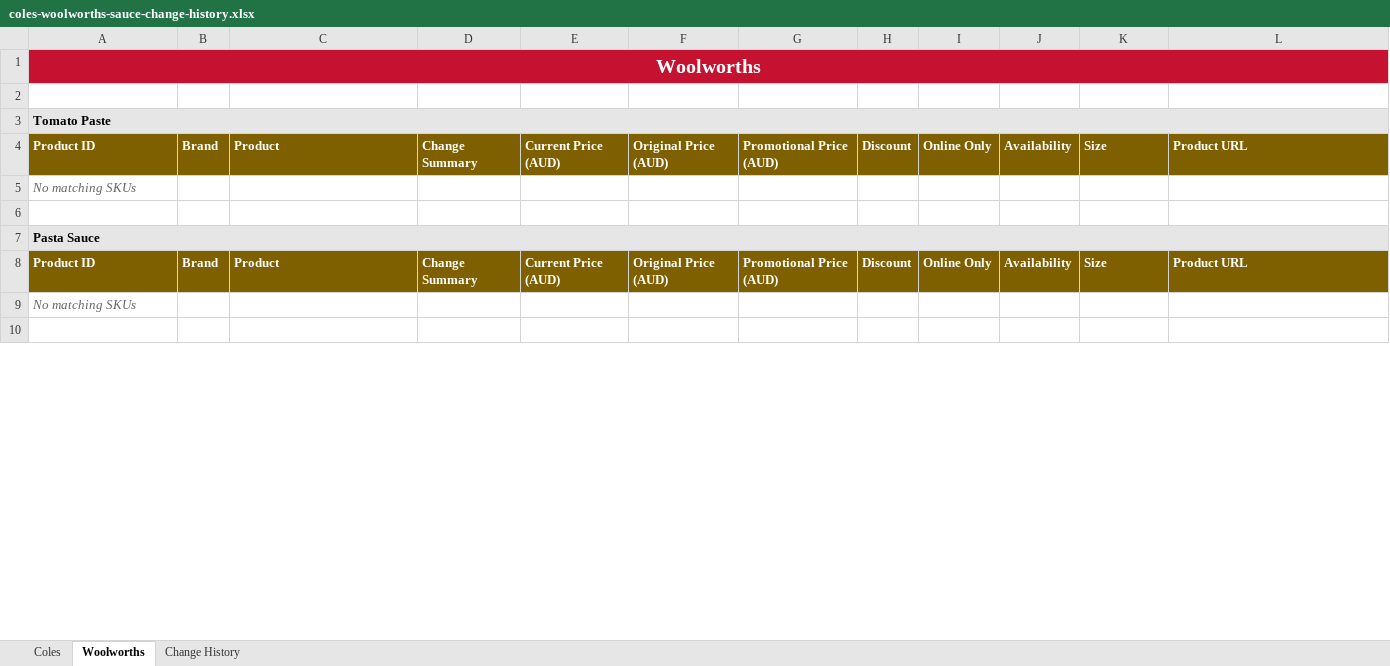
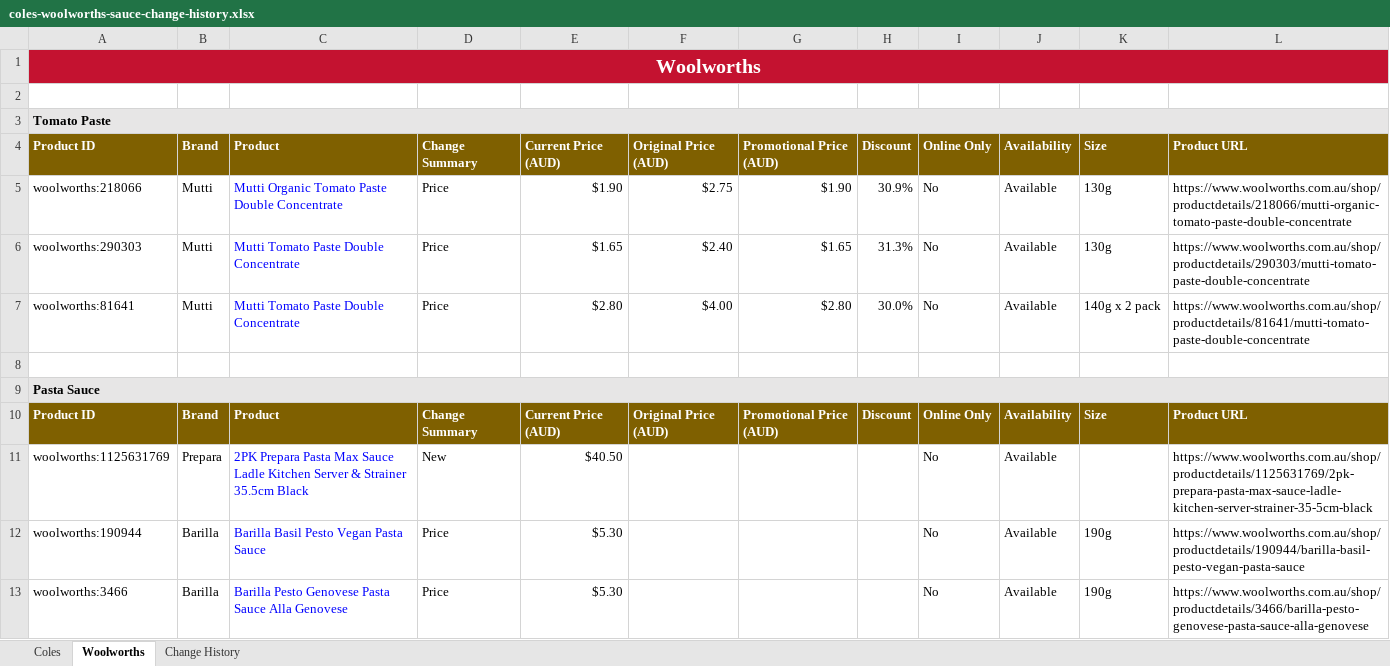
Before and after one commit to liamdwaas-ops/Coles-Sauces, an Excel workbook: data/coles-woolworths-sauce-change-history.xlsx, sheet Woolworths, drawn as a sheet; only a part is shown; the shorter side is filled out with more unchanged rows; values as stored, in another font and other column widths than the file's, no borders; table styles not drawn; removed rows and columns are numbered as before the commit, all else as after; the diff covers the shown part only; the diff names each change by its address in the sheet, - before the commit and + after, or states it on an @@ line.

```diff
--- a/data/coles-woolworths-sauce-change-history.xlsx (sheet Woolworths)
+++ b/data/coles-woolworths-sauce-change-history.xlsx (sheet Woolworths)
-row 5: No matching SKUs
+row 5: woolworths:218066 | Mutti | Mutti Organic Tomato Paste Double Concentrate | Price | $1.90 | $2.75 | $1.90 | 30.9% | No | Available | 130g | https://www.woolworths.com.au/shop/productdetails/218066/mutti-organic-tomato-paste-double-concentrate
+row 6: woolworths:290303 | Mutti | Mutti Tomato Paste Double Concentrate | Price | $1.65 | $2.40 | $1.65 | 31.3% | No | Available | 130g | https://www.woolworths.com.au/shop/productdetails/290303/mutti-tomato-paste-double-concentrate
+row 7: woolworths:81641 | Mutti | Mutti Tomato Paste Double Concentrate | Price | $2.80 | $4.00 | $2.80 | 30.0% | No | Available | 140g x 2 pack | https://www.woolworths.com.au/shop/productdetails/81641/mutti-tomato-paste-double-concentrate
-row 9: No matching SKUs
+row 11: woolworths:1125631769 | Prepara | 2PK Prepara Pasta Max Sauce Ladle Kitchen Server & Strainer 35.5cm Black | New | $40.50 |  |  |  | No | Available |  | https://www.woolworths.com.au/shop/productdetails/1125631769/2pk-prepara-pasta-max-sauce-ladle-kitchen-server-strainer-35-5cm-black
+row 12: woolworths:190944 | Barilla | Barilla Basil Pesto Vegan Pasta Sauce | Price | $5.30 |  |  |  | No | Available | 190g | https://www.woolworths.com.au/shop/productdetails/190944/barilla-basil-pesto-vegan-pasta-sauce
+row 13: woolworths:3466 | Barilla | Barilla Pesto Genovese Pasta Sauce Alla Genovese | Price | $5.30 |  |  |  | No | Available | 190g | https://www.woolworths.com.au/shop/productdetails/3466/barilla-pesto-genovese-pasta-sauce-alla-genovese
```
Also changed, not shown: 77 added rows and 2 removed rows elsewhere in this sheet, sheet Coles, 2 other files.
